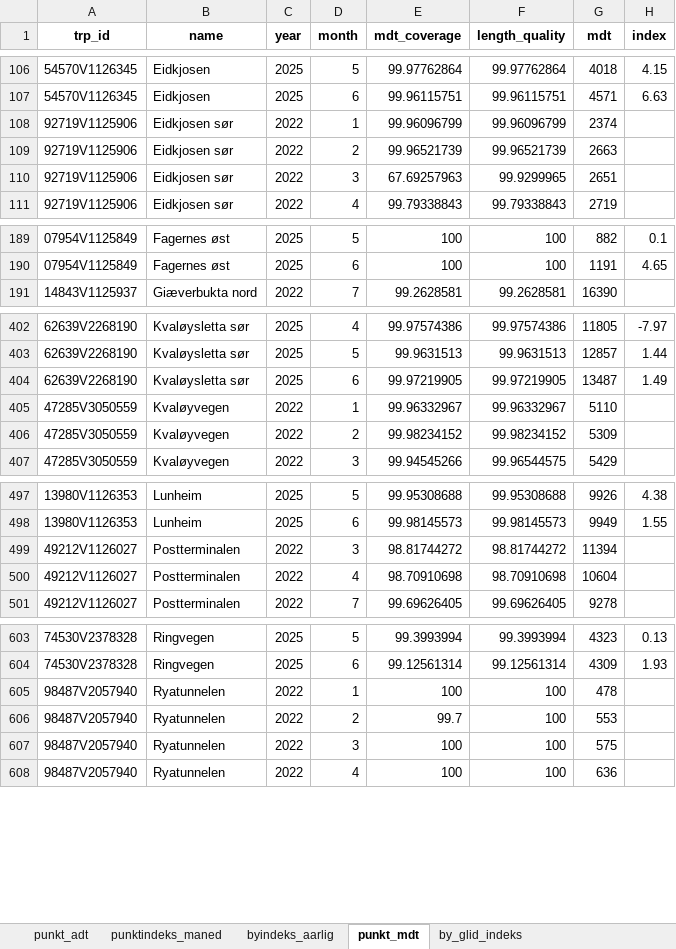
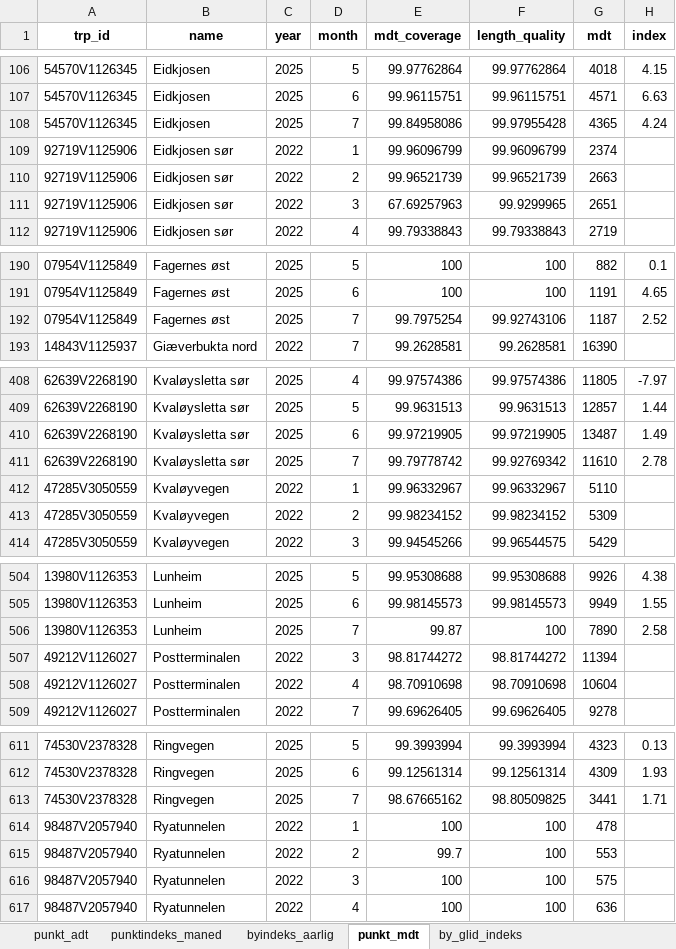
Before and after one commit to snohan/byindeks, an Excel workbook: data_indexpoints_tidy/tallmateriale_16952.xlsx, sheet punkt_mdt, drawn as a sheet; only a part is shown, gaps mark what is left out; values as stored, in another font and other column widths than the file's, no borders; the diff covers the shown part only; the diff names each change by its address in the sheet, - before the commit and + after, or states it on an @@ line.

```diff
--- a/data_indexpoints_tidy/tallmateriale_16952.xlsx (sheet punkt_mdt)
+++ b/data_indexpoints_tidy/tallmateriale_16952.xlsx (sheet punkt_mdt)
+row 108: 54570V1126345 | Eidkjosen | 2025 | 7 | 99.84958086 | 99.97955428 | 4365 | 4.24
+row 192: 07954V1125849 | Fagernes øst | 2025 | 7 | 99.7975254 | 99.92743106 | 1187 | 2.52
+row 411: 62639V2268190 | Kvaløysletta sør | 2025 | 7 | 99.79778742 | 99.92769342 | 11610 | 2.78
+row 506: 13980V1126353 | Lunheim | 2025 | 7 | 99.87 | 100 | 7890 | 2.58
+row 613: 74530V2378328 | Ringvegen | 2025 | 7 | 98.67665162 | 98.80509825 | 3441 | 1.71
```
Also changed, not shown: 10 added rows elsewhere in this sheet, sheet by_glid_indeks, sheet punktindeks_maned, sheet byindeks_aarlig.
